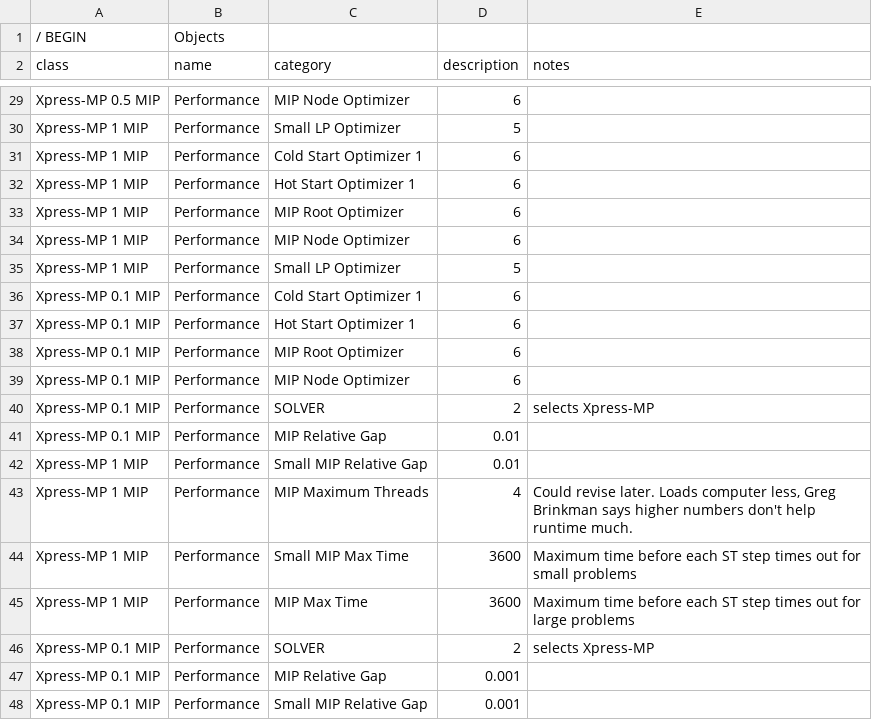
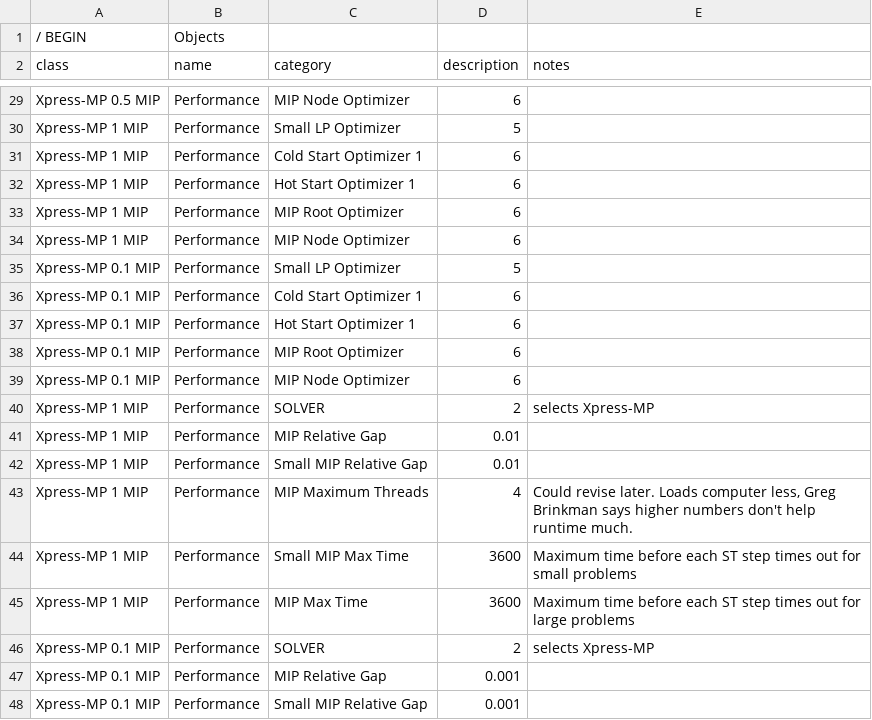
Before and after one commit to GridMod/RTS-GMLC, a CSV file: RTS_Data/simulation_objects/STSched_MTSched_Perf_Transm_Prod.csv, drawn as a sheet; only a part is shown, gaps mark what is left out.

Commit message:
fixing solver settings typo

```diff
--- a/RTS_Data/simulation_objects/STSched_MTSched_Perf_Transm_Prod.csv
+++ b/RTS_Data/simulation_objects/STSched_MTSched_Perf_Transm_Prod.csv
@@ -34,3 +34,3 @@ Xpress-MP 1 MIP,Performance,MIP Root Optimizer,6,
 Xpress-MP 1 MIP,Performance,MIP Node Optimizer,6,
-Xpress-MP 1 MIP,Performance,Small LP Optimizer,5,
+Xpress-MP 0.1 MIP,Performance,Small LP Optimizer,5,
 Xpress-MP 0.1 MIP,Performance,Cold Start Optimizer 1,6,
@@ -39,4 +39,4 @@ Xpress-MP 0.1 MIP,Performance,MIP Root Optimizer,6,
 Xpress-MP 0.1 MIP,Performance,MIP Node Optimizer,6,
-Xpress-MP 0.1 MIP,Performance,SOLVER,2,selects Xpress-MP
-Xpress-MP 0.1 MIP,Performance,MIP Relative Gap,0.01,
+Xpress-MP 1 MIP,Performance,SOLVER,2,selects Xpress-MP
+Xpress-MP 1 MIP,Performance,MIP Relative Gap,0.01,
 Xpress-MP 1 MIP,Performance,Small MIP Relative Gap,0.01,
```
